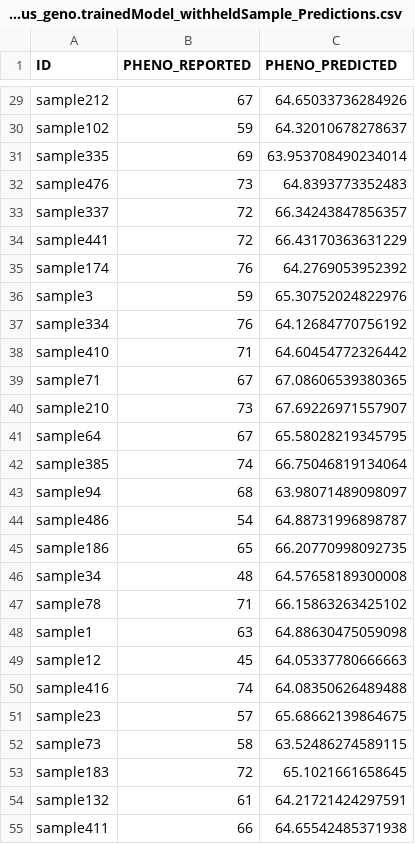
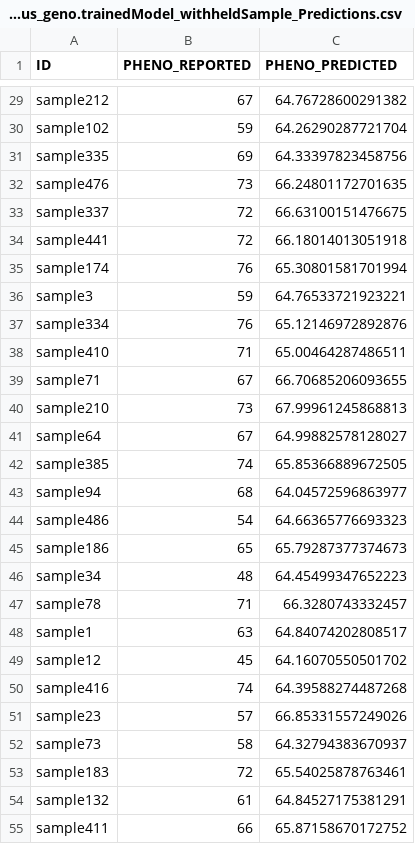
Before and after one commit to GenoML/genoml2, a CSV file: outputs/test_continuous_geno.trainedModel_withheldSample_Predictions.csv, drawn as a sheet; only a part is shown, gaps mark what is left out; the diff covers the shown part only; the diff names each change by its address in the sheet, - before the commit and + after, or states it on an @@ line.

```diff
--- a/outputs/test_continuous_geno.trainedModel_withheldSample_Predictions.csv
+++ b/outputs/test_continuous_geno.trainedModel_withheldSample_Predictions.csv
-C29 (PHENO_PREDICTED): 64.65033736284926
+C29 (PHENO_PREDICTED): 64.76728600291382
-C30 (PHENO_PREDICTED): 64.32010678278637
+C30 (PHENO_PREDICTED): 64.26290287721704
-C31 (PHENO_PREDICTED): 63.953708490234014
+C31 (PHENO_PREDICTED): 64.33397823458756
-C32 (PHENO_PREDICTED): 64.8393773352483
+C32 (PHENO_PREDICTED): 66.24801172701635
-C33 (PHENO_PREDICTED): 66.34243847856357
+C33 (PHENO_PREDICTED): 66.63100151476675
-C34 (PHENO_PREDICTED): 66.43170363631229
+C34 (PHENO_PREDICTED): 66.18014013051918
-C35 (PHENO_PREDICTED): 64.2769053952392
+C35 (PHENO_PREDICTED): 65.30801581701994
-C36 (PHENO_PREDICTED): 65.30752024822976
+C36 (PHENO_PREDICTED): 64.76533721923221
-C37 (PHENO_PREDICTED): 64.12684770756192
+C37 (PHENO_PREDICTED): 65.12146972892876
-C38 (PHENO_PREDICTED): 64.60454772326442
+C38 (PHENO_PREDICTED): 65.00464287486511
-C39 (PHENO_PREDICTED): 67.08606539380365
+C39 (PHENO_PREDICTED): 66.70685206093655
-C40 (PHENO_PREDICTED): 67.69226971557907
+C40 (PHENO_PREDICTED): 67.99961245868813
-C41 (PHENO_PREDICTED): 65.58028219345795
+C41 (PHENO_PREDICTED): 64.99882578128027
-C42 (PHENO_PREDICTED): 66.75046819134064
+C42 (PHENO_PREDICTED): 65.85366889672505
-C43 (PHENO_PREDICTED): 63.98071489098097
+C43 (PHENO_PREDICTED): 64.04572596863977
-C44 (PHENO_PREDICTED): 64.88731996898787
+C44 (PHENO_PREDICTED): 64.66365776693323
-C45 (PHENO_PREDICTED): 66.20770998092735
+C45 (PHENO_PREDICTED): 65.79287377374673
-C46 (PHENO_PREDICTED): 64.57658189300008
+C46 (PHENO_PREDICTED): 64.45499347652223
-C47 (PHENO_PREDICTED): 66.15863263425102
+C47 (PHENO_PREDICTED): 66.3280743332457
-C48 (PHENO_PREDICTED): 64.88630475059098
+C48 (PHENO_PREDICTED): 64.84074202808517
-C49 (PHENO_PREDICTED): 64.05337780666663
+C49 (PHENO_PREDICTED): 64.16070550501702
-C50 (PHENO_PREDICTED): 64.08350626489488
+C50 (PHENO_PREDICTED): 64.39588274487268
-C51 (PHENO_PREDICTED): 65.68662139864675
+C51 (PHENO_PREDICTED): 66.85331557249026
-C52 (PHENO_PREDICTED): 63.52486274589115
+C52 (PHENO_PREDICTED): 64.32794383670937
-C53 (PHENO_PREDICTED): 65.1021661658645
+C53 (PHENO_PREDICTED): 65.54025878763461
-C54 (PHENO_PREDICTED): 64.21721424297591
+C54 (PHENO_PREDICTED): 64.84527175381291
-C55 (PHENO_PREDICTED): 64.65542485371938
+C55 (PHENO_PREDICTED): 65.87158670172752
```
Also changed, not shown: 123 edited cells elsewhere in this file, outputs/test_continuous_geno.trainedModel_trainingSample_Predictions.csv, outputs/test_discrete_geno.trainedModel_trainingSample_Predictions.csv, 21 other files.
